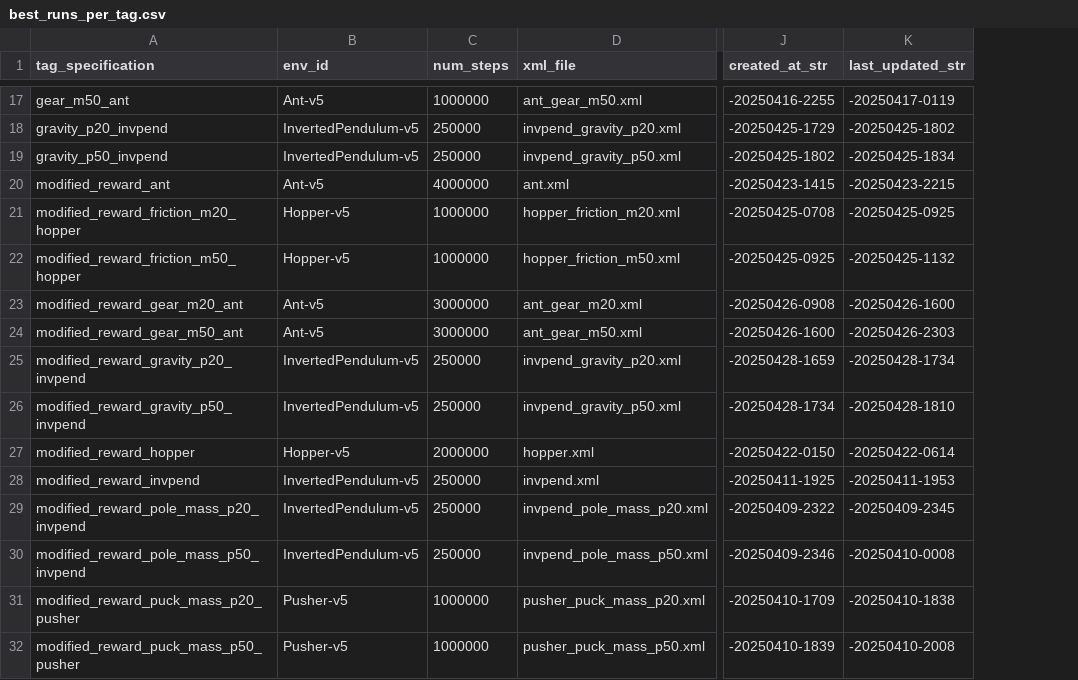
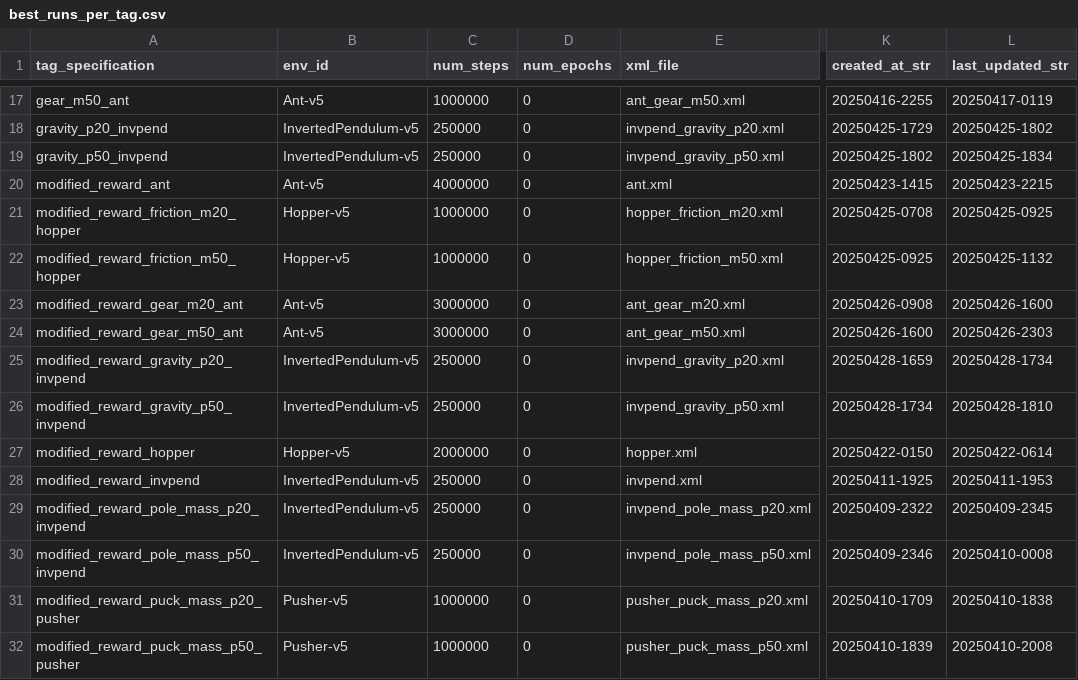
Before and after one commit to nvan21/Honors-Capstone-IL-Robustness, a CSV file: runs/best_runs_per_tag.csv, drawn as a sheet; only a part is shown, gaps mark what is left out; addresses are those after the commit; the diff covers the shown part only; the diff names each change by its address in the sheet, - before the commit and + after, or states it on an @@ line.

```diff
--- a/runs/best_runs_per_tag.csv
+++ b/runs/best_runs_per_tag.csv
+column D (num_epochs), rows 17-32: all 0
-K17 (created_at_str): -20250416-2255
+K17 (created_at_str): 20250416-2255
-L17 (last_updated_str): -20250417-0119
+L17 (last_updated_str): 20250417-0119
-K18 (created_at_str): -20250425-1729
+K18 (created_at_str): 20250425-1729
-L18 (last_updated_str): -20250425-1802
+L18 (last_updated_str): 20250425-1802
-K19 (created_at_str): -20250425-1802
+K19 (created_at_str): 20250425-1802
-L19 (last_updated_str): -20250425-1834
+L19 (last_updated_str): 20250425-1834
-K20 (created_at_str): -20250423-1415
+K20 (created_at_str): 20250423-1415
-L20 (last_updated_str): -20250423-2215
+L20 (last_updated_str): 20250423-2215
-K21 (created_at_str): -20250425-0708
+K21 (created_at_str): 20250425-0708
-L21 (last_updated_str): -20250425-0925
+L21 (last_updated_str): 20250425-0925
-K22 (created_at_str): -20250425-0925
+K22 (created_at_str): 20250425-0925
-L22 (last_updated_str): -20250425-1132
+L22 (last_updated_str): 20250425-1132
-K23 (created_at_str): -20250426-0908
+K23 (created_at_str): 20250426-0908
-L23 (last_updated_str): -20250426-1600
+L23 (last_updated_str): 20250426-1600
-K24 (created_at_str): -20250426-1600
+K24 (created_at_str): 20250426-1600
-L24 (last_updated_str): -20250426-2303
+L24 (last_updated_str): 20250426-2303
-K25 (created_at_str): -20250428-1659
+K25 (created_at_str): 20250428-1659
-L25 (last_updated_str): -20250428-1734
+L25 (last_updated_str): 20250428-1734
-K26 (created_at_str): -20250428-1734
+K26 (created_at_str): 20250428-1734
-L26 (last_updated_str): -20250428-1810
+L26 (last_updated_str): 20250428-1810
-K27 (created_at_str): -20250422-0150
+K27 (created_at_str): 20250422-0150
-L27 (last_updated_str): -20250422-0614
+L27 (last_updated_str): 20250422-0614
-K28 (created_at_str): -20250411-1925
+K28 (created_at_str): 20250411-1925
-L28 (last_updated_str): -20250411-1953
+L28 (last_updated_str): 20250411-1953
-K29 (created_at_str): -20250409-2322
+K29 (created_at_str): 20250409-2322
-L29 (last_updated_str): -20250409-2345
+L29 (last_updated_str): 20250409-2345
-K30 (created_at_str): -20250409-2346
+K30 (created_at_str): 20250409-2346
-L30 (last_updated_str): -20250410-0008
+L30 (last_updated_str): 20250410-0008
-K31 (created_at_str): -20250410-1709
+K31 (created_at_str): 20250410-1709
-L31 (last_updated_str): -20250410-1838
+L31 (last_updated_str): 20250410-1838
-K32 (created_at_str): -20250410-1839
+K32 (created_at_str): 20250410-1839
-L32 (last_updated_str): -20250410-2008
+L32 (last_updated_str): 20250410-2008
```
Also changed, not shown: 56 edited cells elsewhere in this file, 6 other files.
